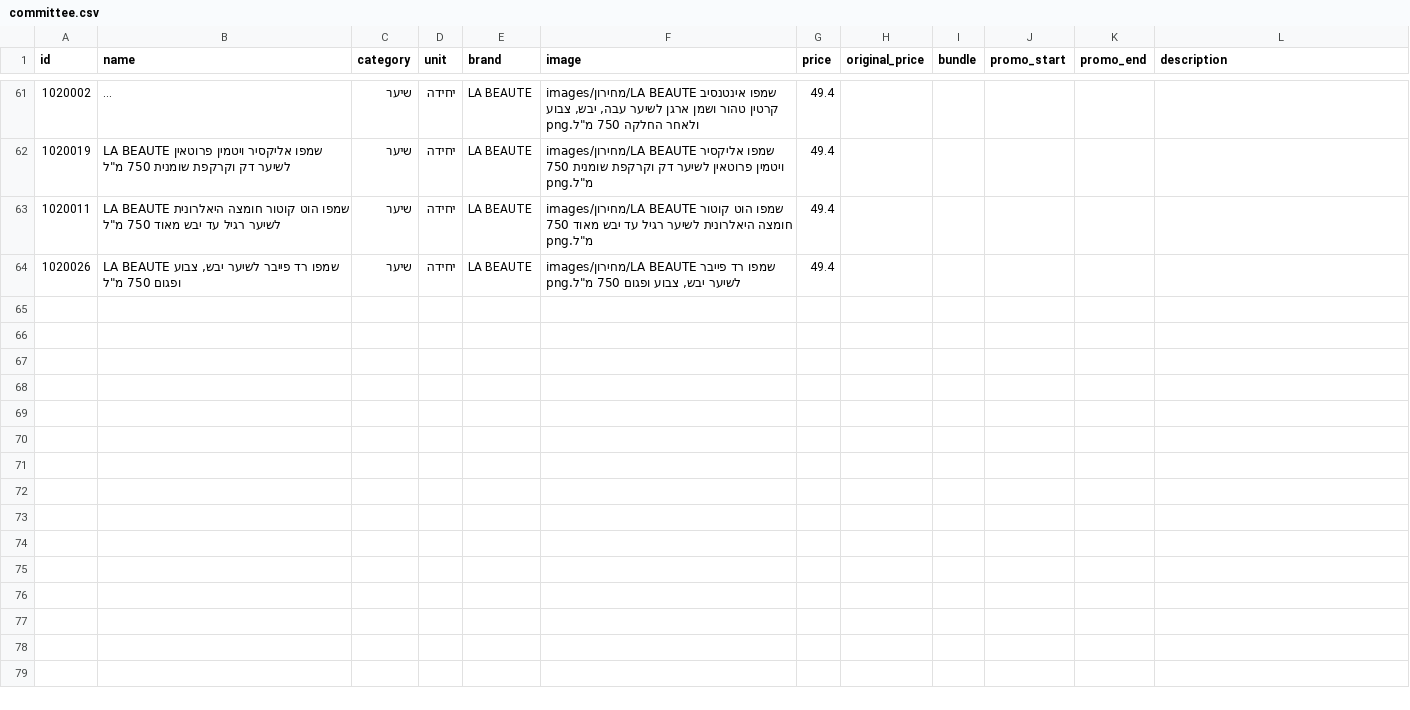
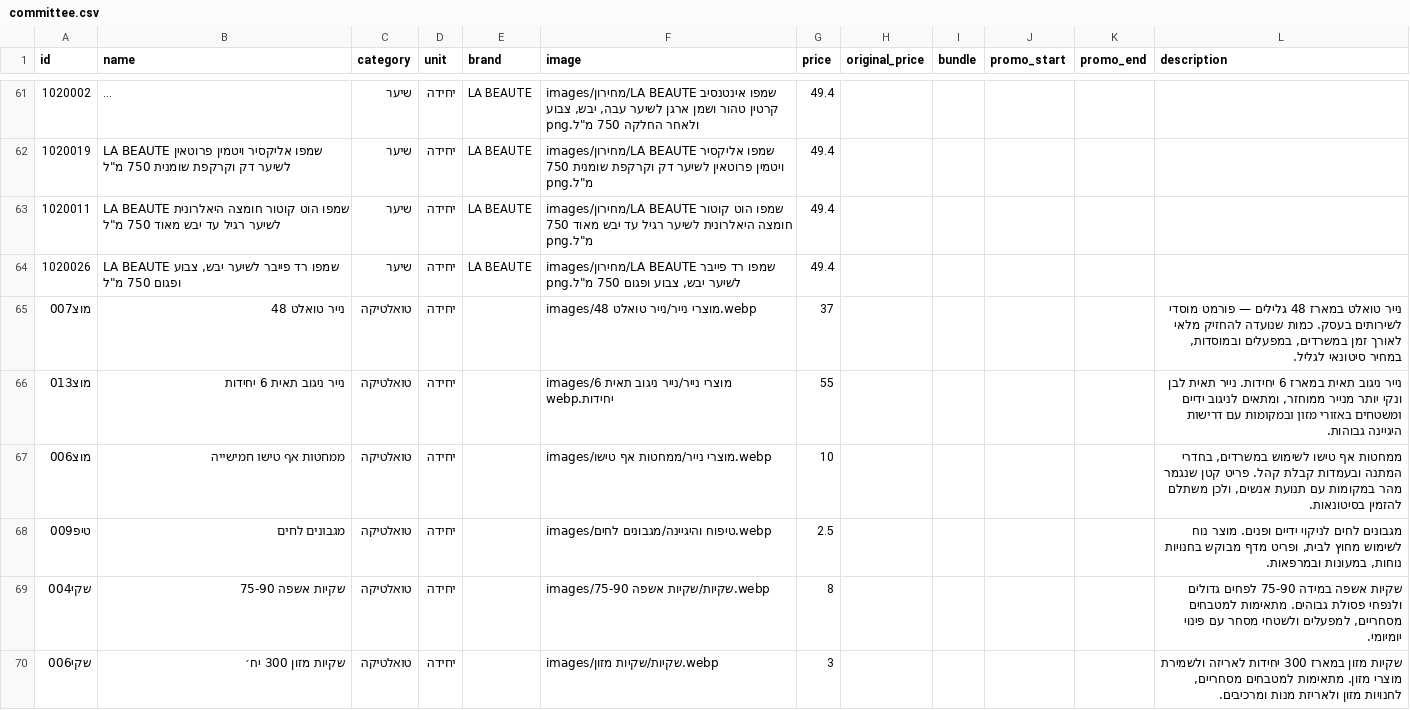
Before and after one commit to roeiaharoni4/aroan, a CSV file: data/committee.csv, drawn as a sheet; only a part is shown, gaps mark what is left out; long unchanged cells end in ….

Commit message:
עמוד הוועד: רצועת התנאים הועברה מתחת לקטלוג + 6 מוצרי טואלטיקה עם מחירים

```diff
--- a/data/committee.csv
+++ b/data/committee.csv
@@ -64 +64,7 @@ id,name,category,unit,brand,image,price,original_price,bundle,promo_start,promo_
 1020026,"LA BEAUTE שמפו רד פייבר לשיער יבש, צבוע ופגום 750 מ""ל",שיער,יחידה,LA BEAUTE,"images/מחירון/LA BEAUTE שמפו רד פייבר לשיער יבש, צבוע ופגום 750 מ""ל.png",49.4,,,,,
+מוצ007,נייר טואלט 48,טואלטיקה,יחידה,,images/מוצרי נייר/נייר טואלט 48.webp,37,,,,,"נייר טואלט במארז 48 גלילים — פורמט מוסדי לשירותים בעסק. כמות שנועדה להחזיק מלאי לאורך זמן במשרדים, במפעלים ובמוסדות, במחיר סיטונאי לגליל."
+מוצ013,נייר ניגוב תאית 6 יחידות,טואלטיקה,יחידה,,images/מוצרי נייר/נייר ניגוב תאית 6 יחידות.webp,55,,,,,"נייר ניגוב תאית במארז 6 יחידות. נייר תאית לבן ונקי יותר מנייר ממוחזר, ומתאים לניגוב ידיים ומשטחים באזורי מזון ובמקומות עם דרישות היגיינה גבוהות."
+מוצ006,ממחטות אף טישו חמישייה,טואלטיקה,יחידה,,images/מוצרי נייר/ממחטות אף טישו.webp,10,,,,,"ממחטות אף טישו לשימוש במשרדים, בחדרי המתנה ובעמדות קבלת קהל. פריט קטן שנגמר מהר במקומות עם תנועת אנשים, ולכן משתלם להזמין בסיטונאות."
+טיפ009,מגבונים לחים,טואלטיקה,יחידה,,images/טיפוח והיגיינה/מגבונים לחים.webp,2.5,,,,,"מגבונים לחים לניקוי ידיים ופנים. מוצר נוח לשימוש מחוץ לבית, ופריט מדף מבוקש בחנויות נוחות, במעונות ובמרפאות."
+שקי004,שקיות אשפה 75-90,טואלטיקה,יחידה,,images/שקיות/שקיות אשפה 75-90.webp,8,,,,,"שקיות אשפה במידה 75-90 לפחים גדולים ולנפחי פסולת גבוהים. מתאימות למטבחים מסחריים, למפעלים ולשטחי מסחר עם פינוי יומיומי."
+שקי006,שקיות מזון 300 יח׳,טואלטיקה,יחידה,,images/שקיות/שקיות מזון.webp,3,,,,,"שקיות מזון במארז 300 יחידות לאריזה ולשמירת מוצרי מזון. מתאימות למטבחים מסחריים, לחנויות מזון ולאריזת מנות ומרכיבים."
```
Also changed, not shown: 1 other file.
